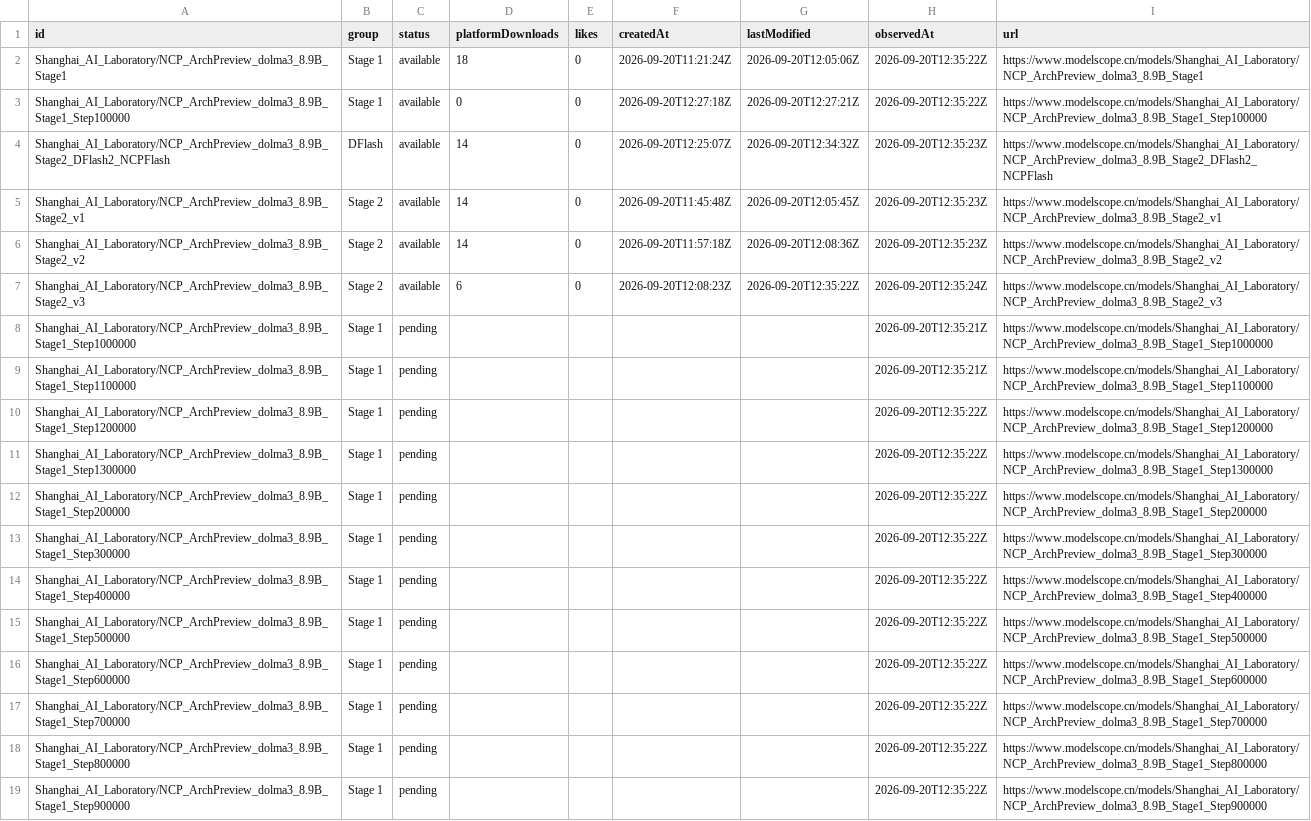
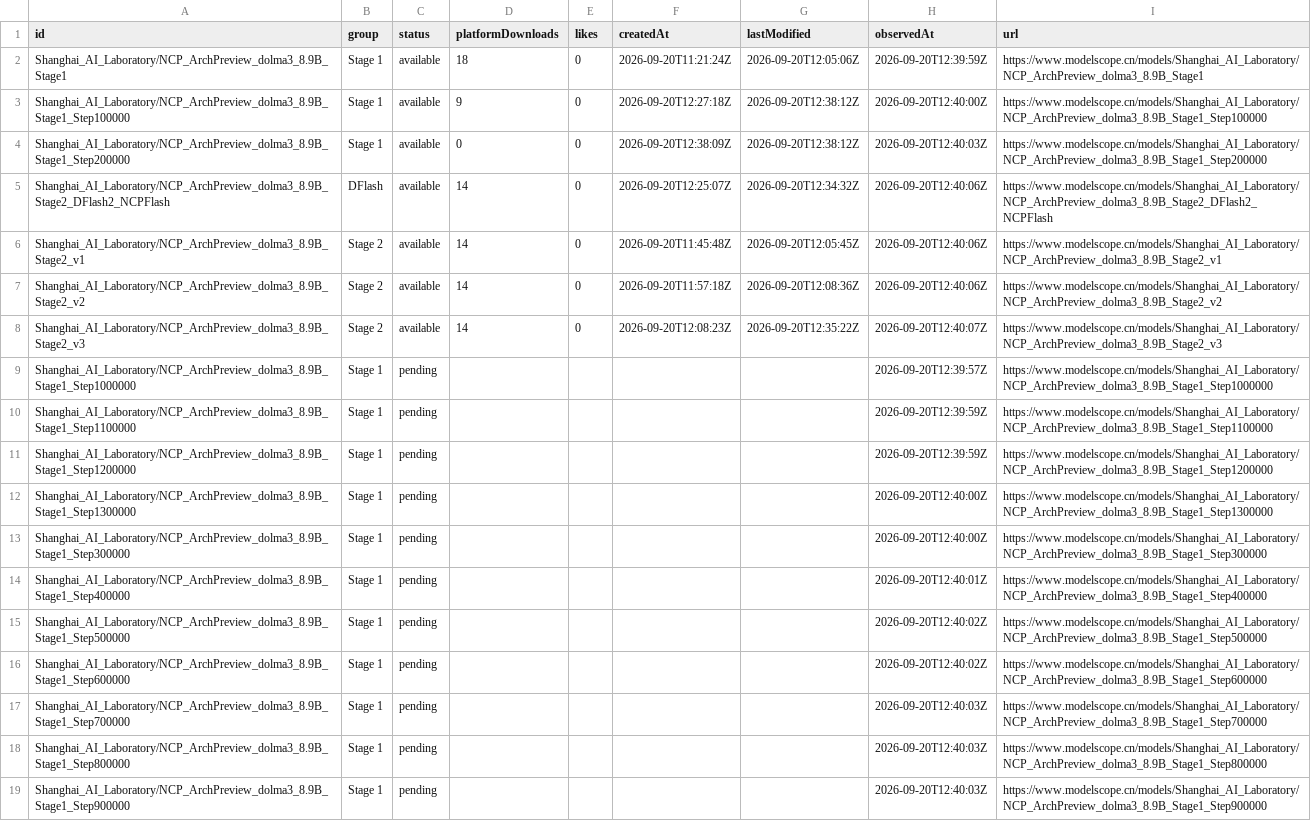
Before and after one commit to LuckySJTU/ncp-archpreview-downloads, a CSV file: docs/data/modelscope/models.csv, drawn as a sheet; removed rows and columns are numbered as before the commit, all else as after; the diff names each change by its address in the sheet, - before the commit and + after, or states it on an @@ line.

```diff
--- a/docs/data/modelscope/models.csv
+++ b/docs/data/modelscope/models.csv
-H2 (observedAt): 2026-09-20T12:35:22Z
+H2 (observedAt): 2026-09-20T12:39:59Z
-D3 (platformDownloads): 0
+D3 (platformDownloads): 9
-G3 (lastModified): 2026-09-20T12:27:21Z
+G3 (lastModified): 2026-09-20T12:38:12Z
-H3 (observedAt): 2026-09-20T12:35:22Z
+H3 (observedAt): 2026-09-20T12:40:00Z
+row 4: Shanghai_AI_Laboratory/NCP_ArchPreview_dolma3_8.9B_Stage1_Step200000 | Stage 1 | available | 0 | 0 | 2026-09-20T12:38:09Z | 2026-09-20T12:38:12Z | 2026-09-20T12:40:03Z | https://www.modelscope.cn/models/Shanghai_AI_Laboratory/NCP_ArchPreview_dolma3_8.9B_Stage1_Step200000
-H5:H7 (observedAt): 2026-09-20T12:35:23Z
+H5:H7 (observedAt): 2026-09-20T12:40:06Z
-D8 (platformDownloads): 6
+D8 (platformDownloads): 14
-H8 (observedAt): 2026-09-20T12:35:24Z
+H8 (observedAt): 2026-09-20T12:40:07Z
-H9 (observedAt): 2026-09-20T12:35:21Z
+H9 (observedAt): 2026-09-20T12:39:57Z
-H10 (observedAt): 2026-09-20T12:35:21Z
+H10 (observedAt): 2026-09-20T12:39:59Z
-H11 (observedAt): 2026-09-20T12:35:22Z
+H11 (observedAt): 2026-09-20T12:39:59Z
-H12 (observedAt): 2026-09-20T12:35:22Z
+H12 (observedAt): 2026-09-20T12:40:00Z
-row 12: Shanghai_AI_Laboratory/NCP_ArchPreview_dolma3_8.9B_Stage1_Step200000 | Stage 1 | pending |  |  |  |  | 2026-09-20T12:35:22Z | https://www.modelscope.cn/models/Shanghai_AI_Laboratory/NCP_ArchPreview_dolma3_8.9B_Stage1_Step200000
-H13 (observedAt): 2026-09-20T12:35:22Z
+H13 (observedAt): 2026-09-20T12:40:00Z
-H14 (observedAt): 2026-09-20T12:35:22Z
+H14 (observedAt): 2026-09-20T12:40:01Z
-H15:H16 (observedAt): 2026-09-20T12:35:22Z
+H15:H16 (observedAt): 2026-09-20T12:40:02Z
-H17:H19 (observedAt): 2026-09-20T12:35:22Z
+H17:H19 (observedAt): 2026-09-20T12:40:03Z
```
Also changed, not shown: docs/data/models.csv, 8 other files.
